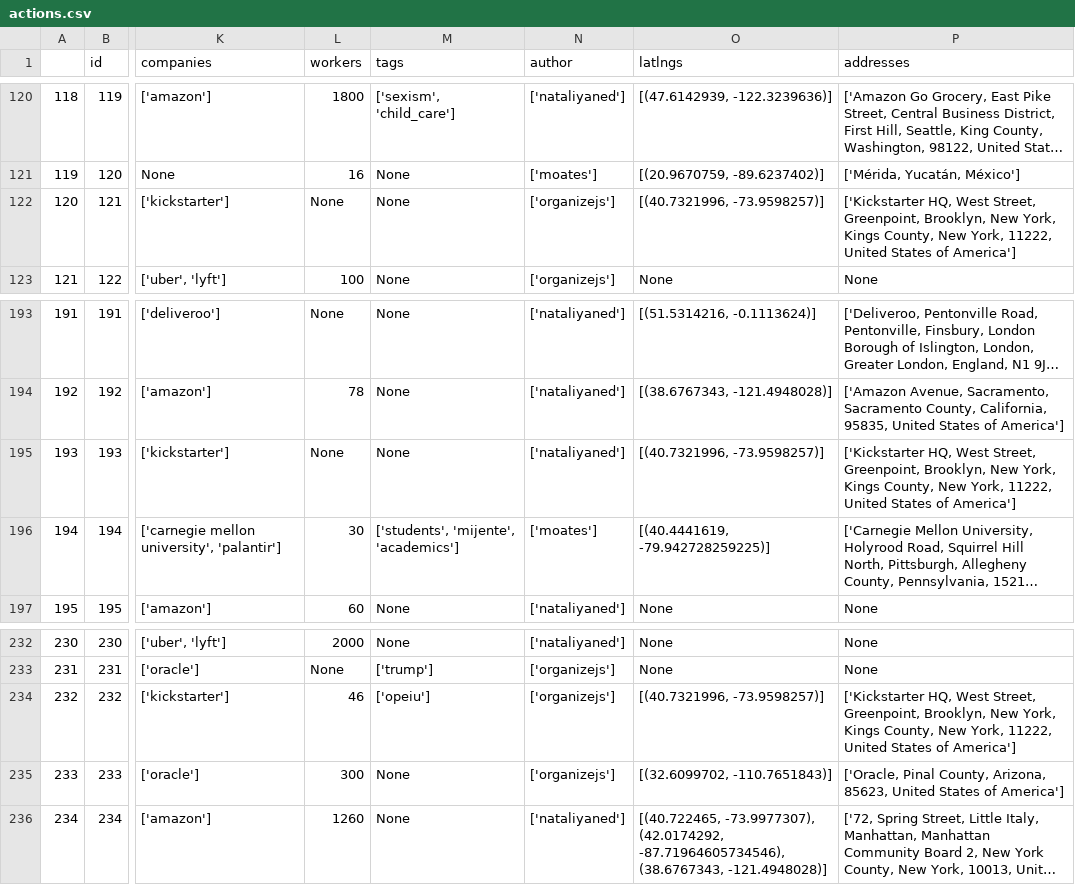
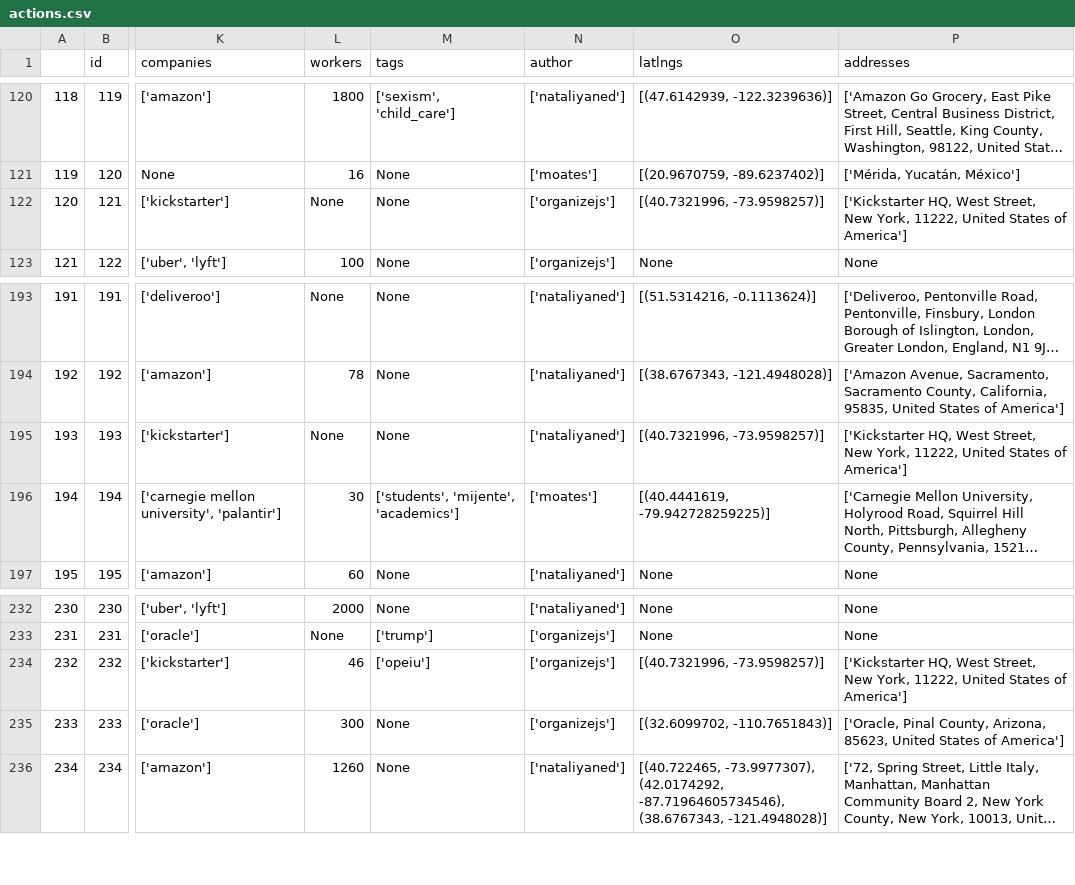
Before and after one commit to collective-action/tech, a CSV file: actions.csv, drawn as a sheet; only a part is shown, gaps mark what is left out; long unchanged cells end in …; the diff names each change by its address in the sheet, - before the commit and + after, or states it on an @@ line.

```diff
--- a/actions.csv
+++ b/actions.csv
-P122 (addresses): …West Street, Greenpoint, Brooklyn, New York, Kings County, New York,…
+P122 (addresses): …West Street, New York,…
-P195 (addresses): …West Street, Greenpoint, Brooklyn, New York, Kings County, New York,…
+P195 (addresses): …West Street, New York,…
-P234 (addresses): …West Street, Greenpoint, Brooklyn, New York, Kings County, New York,…
+P234 (addresses): …West Street, New York,…
```
Also changed, not shown: 5 other files.
